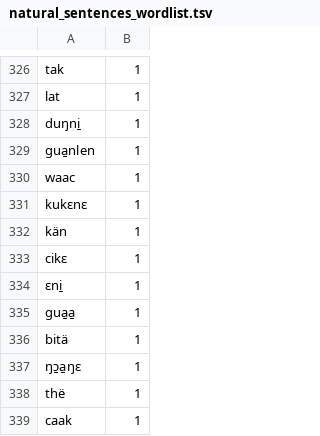
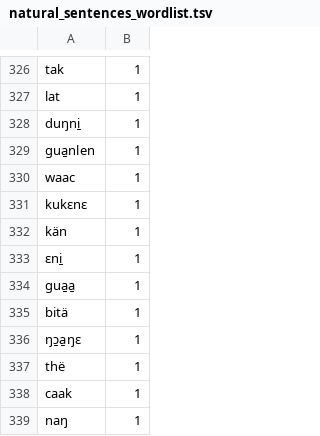
Before and after one commit to buayism/lexical-models, a TSV file: release/b/buay_kun_gach_deng.nus.nuer/source/natural_sentences_wordlist.tsv, drawn as a sheet; only a part is shown, gaps mark what is left out; the shorter side is filled out with more unchanged rows; the diff names each change by its address in the sheet, - before the commit and + after, or states it on an @@ line.

```diff
--- a/release/b/buay_kun_gach_deng.nus.nuer/source/natural_sentences_wordlist.tsv
+++ b/release/b/buay_kun_gach_deng.nus.nuer/source/natural_sentences_wordlist.tsv
-row 333: cikɛ | 1
```
Also changed, not shown: release/b/buay_kun_gach_deng.nus.nuer/source/book_wordlist.tsv, 1 other file.
